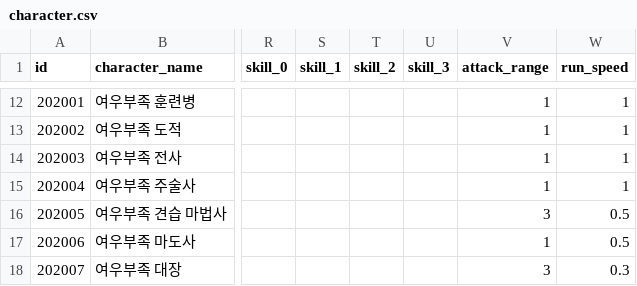
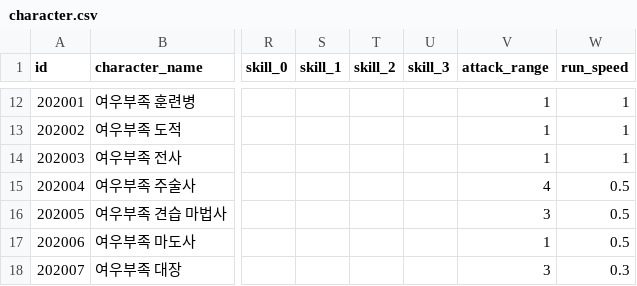
Before and after one commit to planetarium/NineChronicles, a CSV file: nekoyume/Assets/Resources/DataTable/character.csv, drawn as a sheet; only a part is shown, gaps mark what is left out; the diff names each change by its address in the sheet, - before the commit and + after, or states it on an @@ line.

Commit message:
fix character settings

```diff
--- a/nekoyume/Assets/Resources/DataTable/character.csv
+++ b/nekoyume/Assets/Resources/DataTable/character.csv
-V15 (attack_range): 1
+V15 (attack_range): 4
-W15 (run_speed): 1
+W15 (run_speed): 0.5
```
